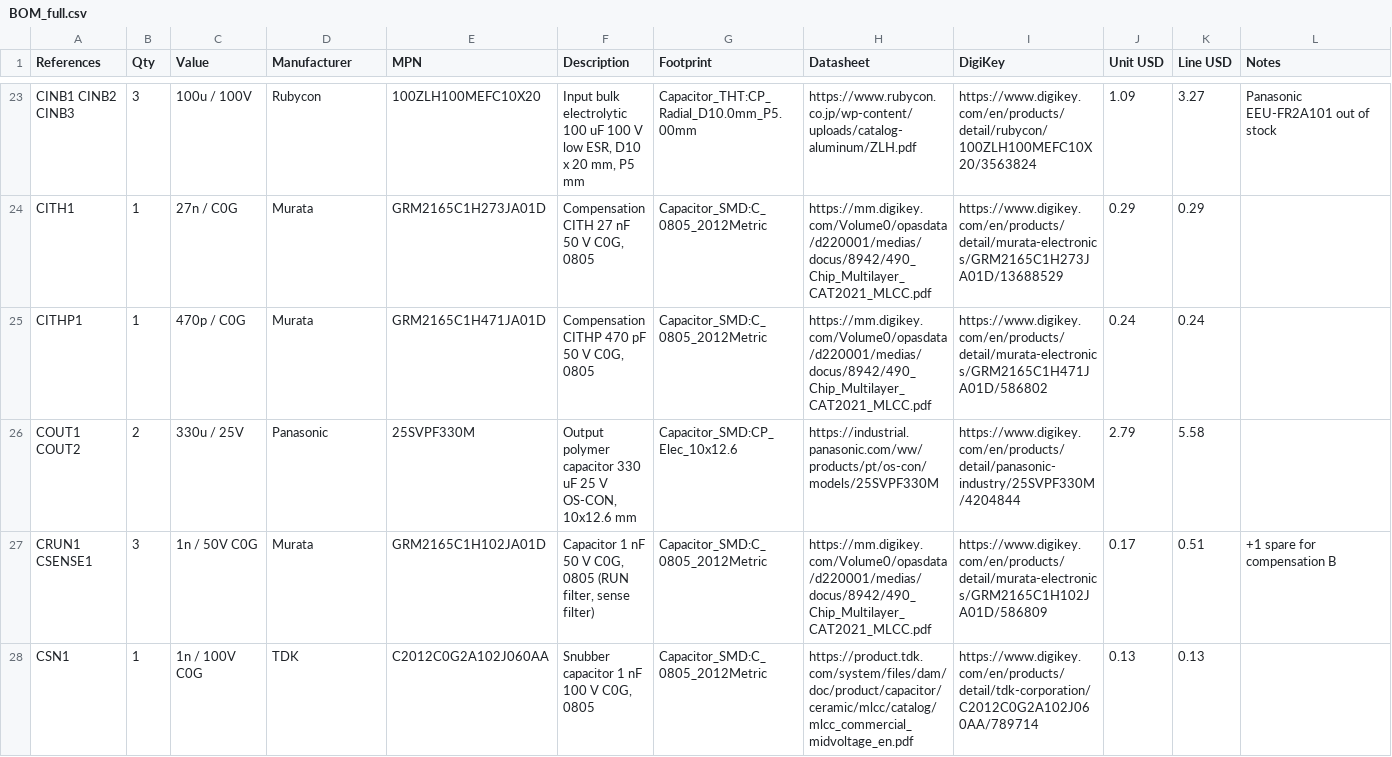
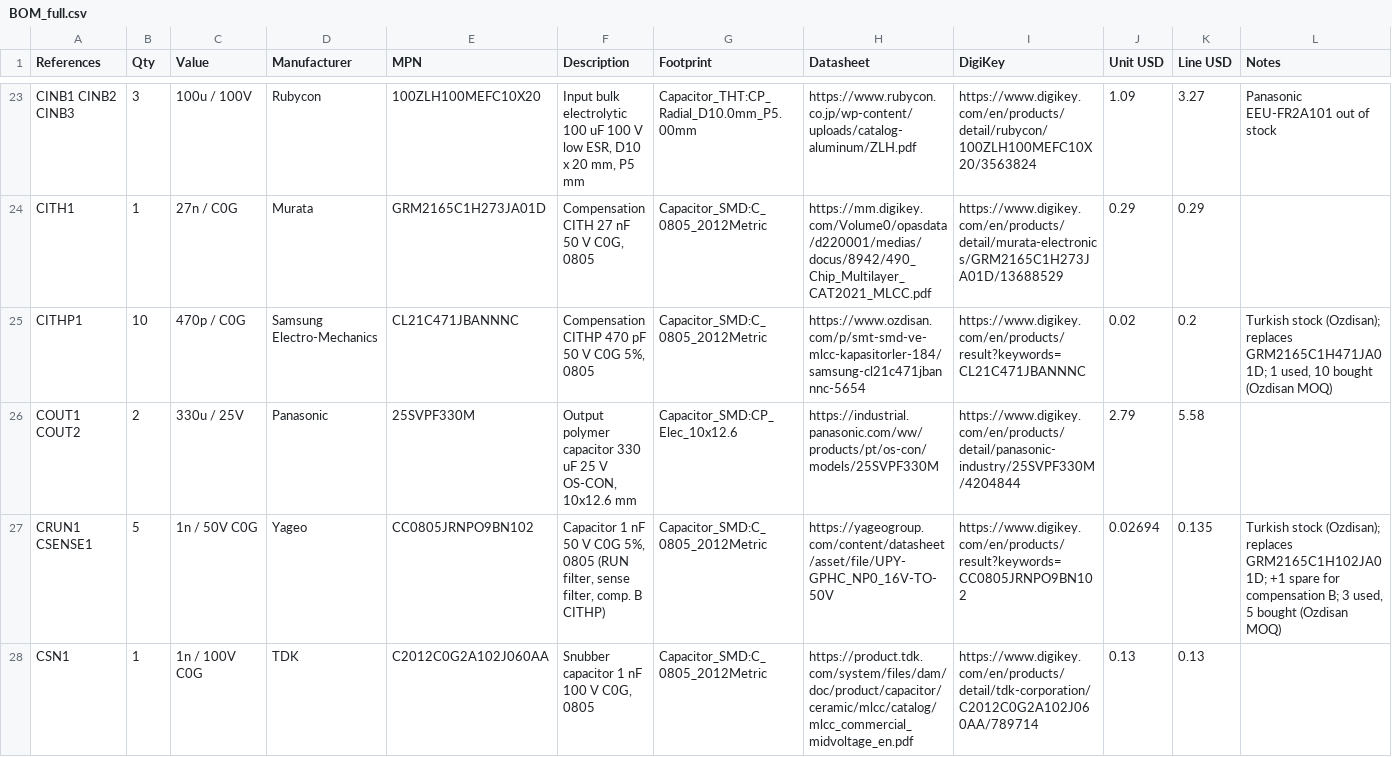
Before and after one commit to yigitemredemiral/EE463-Hardware-Project, a CSV file: bom/BOM_full.csv, drawn as a sheet; only a part is shown, gaps mark what is left out; the diff covers the shown part only.

```diff
--- a/bom/BOM_full.csv
+++ b/bom/BOM_full.csv
@@ -24,5 +24,5 @@ CINB1 CINB2 CINB3,3,100u / 100V,Rubycon,100ZLH100MEFC10X20,"Input bulk electroly
 CITH1,1,27n / C0G,Murata,GRM2165C1H273JA01D,"Compensation CITH 27 nF 50 V C0G, 0805",Capacitor_SMD:C_0805_2012Metric,https://mm.digikey.com/Volume0/opasdata/d220001/medias/docus/8942/490_Chip_Multilayer_CAT2021_MLCC.pdf,https://www.digikey.com/en/products/detail/murata-electronics/GRM2165C1H273JA01D/13688529,0.29,0.29,
-CITHP1,1,470p / C0G,Murata,GRM2165C1H471JA01D,"Compensation CITHP 470 pF 50 V C0G, 0805",Capacitor_SMD:C_0805_2012Metric,https://mm.digikey.com/Volume0/opasdata/d220001/medias/docus/8942/490_Chip_Multilayer_CAT2021_MLCC.pdf,https://www.digikey.com/en/products/detail/murata-electronics/GRM2165C1H471JA01D/586802,0.24,0.24,
+CITHP1,10,470p / C0G,Samsung Electro-Mechanics,CL21C471JBANNNC,"Compensation CITHP 470 pF 50 V C0G 5%, 0805",Capacitor_SMD:C_0805_2012Metric,https://www.ozdisan.com/p/smt-smd-ve-mlcc-kapasitorler-184/samsung-cl21c471jbannnc-5654,https://www.digikey.com/en/products/result?keywords=CL21C471JBANNNC,0.02,0.2,"Turkish stock (Ozdisan); replaces GRM2165C1H471JA01D; 1 used, 10 bought (Ozdisan MOQ)"
 COUT1 COUT2,2,330u / 25V,Panasonic,25SVPF330M,"Output polymer capacitor 330 uF 25 V OS-CON, 10x12.6 mm",Capacitor_SMD:CP_Elec_10x12.6,https://industrial.panasonic.com/ww/products/pt/os-con/models/25SVPF330M,https://www.digikey.com/en/products/detail/panasonic-industry/25SVPF330M/4204844,2.79,5.58,
-CRUN1 CSENSE1,3,1n / 50V C0G,Murata,GRM2165C1H102JA01D,"Capacitor 1 nF 50 V C0G, 0805 (RUN filter, sense filter)",Capacitor_SMD:C_0805_2012Metric,https://mm.digikey.com/Volume0/opasdata/d220001/medias/docus/8942/490_Chip_Multilayer_CAT2021_MLCC.pdf,https://www.digikey.com/en/products/detail/murata-electronics/GRM2165C1H102JA01D/586809,0.17,0.51,+1 spare for compensation B
+CRUN1 CSENSE1,5,1n / 50V C0G,Yageo,CC0805JRNPO9BN102,"Capacitor 1 nF 50 V C0G 5%, 0805 (RUN filter, sense filter, comp. B CITHP)",Capacitor_SMD:C_0805_2012Metric,https://yageogroup.com/content/datasheet/asset/file/UPY-GPHC_NP0_16V-TO-50V,https://www.digikey.com/en/products/result?keywords=CC0805JRNPO9BN102,0.02694,0.135,"Turkish stock (Ozdisan); replaces GRM2165C1H102JA01D; +1 spare for compensation B; 3 used, 5 bought (Ozdisan MOQ)"
 CSN1,1,1n / 100V C0G,TDK,C2012C0G2A102J060AA,"Snubber capacitor 1 nF 100 V C0G, 0805",Capacitor_SMD:C_0805_2012Metric,https://product.tdk.com/system/files/dam/doc/product/capacitor/ceramic/mlcc/catalog/mlcc_commercial_midvoltage_en.pdf,https://www.digikey.com/en/products/detail/tdk-corporation/C2012C0G2A102J060AA/789714,0.13,0.13,
```
Also changed, not shown: 167 edited cells elsewhere in this file, bom/BOM_course_format.csv, bom/BOM_course_format.tsv, 7 other files.
